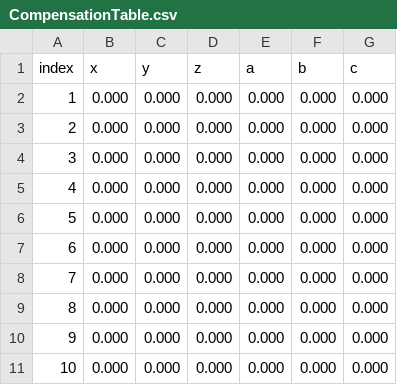
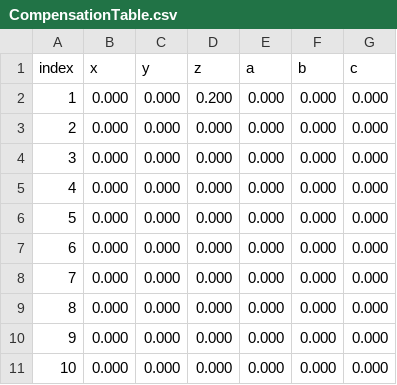
Before and after one commit to Erik-Morbach/bCNC, a CSV file: CompensationTable.csv, drawn as a sheet.

```diff
--- a/CompensationTable.csv
+++ b/CompensationTable.csv
@@ -1,3 +1,3 @@
 index,x,y,z,a,b,c
-1,0.000,0.000,0.000,0.000,0.000,0.000
+1,0.000,0.000,0.200,0.000,0.000,0.000
 2,0.000,0.000,0.000,0.000,0.000,0.000
```
Also changed, not shown: ToolTable.csv, WorkTable.csv, 6 other files.
